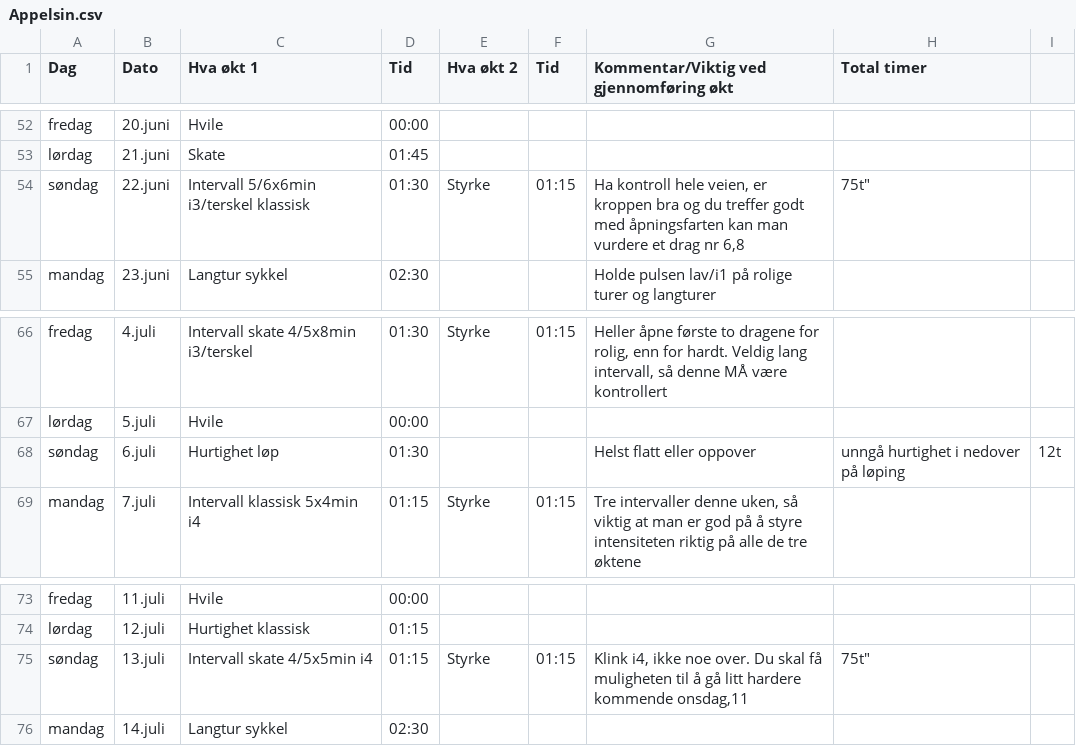
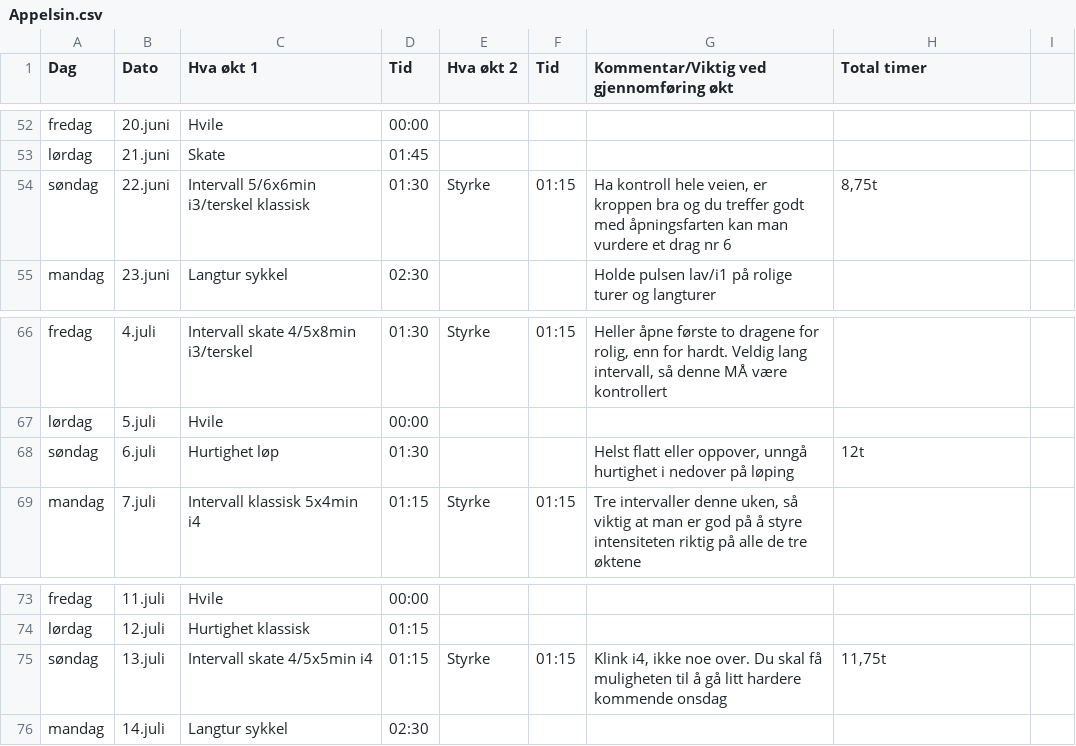
Before and after one commit to Syvbru/treningsplan, a CSV file: static/csv/Appelsin.csv, drawn as a sheet; only a part is shown, gaps mark what is left out.

Commit message:
Update Appelsin.csv

```diff
--- a/static/csv/Appelsin.csv
+++ b/static/csv/Appelsin.csv
@@ -53,3 +53,3 @@ fredag,20.juni,Hvile,00:00,,,
 lørdag,21.juni,Skate,01:45,,,
-søndag,22.juni,Intervall 5/6x6min i3/terskel klassisk,01:30,Styrke,01:15,"Ha kontroll hele veien, er kroppen bra og du treffer godt med åpningsfarten kan man vurdere et drag nr 6,"8,75t"
+søndag,22.juni,Intervall 5/6x6min i3/terskel klassisk,01:30,Styrke,01:15,"Ha kontroll hele veien, er kroppen bra og du treffer godt med åpningsfarten kan man vurdere et drag nr 6","8,75t"
 mandag,23.juni,Langtur sykkel,02:30,,,Holde pulsen lav/i1 på rolige turer og langturer,,
@@ -67,3 +67,3 @@ fredag,4.juli,Intervall skate 4/5x8min i3/terskel,01:30,Styrke,01:15,"Heller åp
 lørdag,5.juli,Hvile,00:00,,,
-søndag,6.juli,Hurtighet løp,01:30,,,Helst flatt eller oppover, unngå hurtighet i nedover på løping,12t
+søndag,6.juli,Hurtighet løp,01:30,,,"Helst flatt eller oppover, unngå hurtighet i nedover på løping",12t
 mandag,7.juli,Intervall klassisk 5x4min i4,01:15,Styrke,01:15,"Tre intervaller denne uken, så viktig at man er god på å styre intensiteten riktig på alle de tre øktene",
@@ -74,3 +74,3 @@ fredag,11.juli,Hvile,00:00,,,
 lørdag,12.juli,Hurtighet klassisk,01:15,,,
-søndag,13.juli,Intervall skate 4/5x5min i4,01:15,Styrke,01:15,"Klink i4, ikke noe over. Du skal få muligheten til å gå litt hardere kommende onsdag,"11,75t"
+søndag,13.juli,Intervall skate 4/5x5min i4,01:15,Styrke,01:15,"Klink i4, ikke noe over. Du skal få muligheten til å gå litt hardere kommende onsdag","11,75t"
 mandag,14.juli,Langtur sykkel,02:30,,,
```
